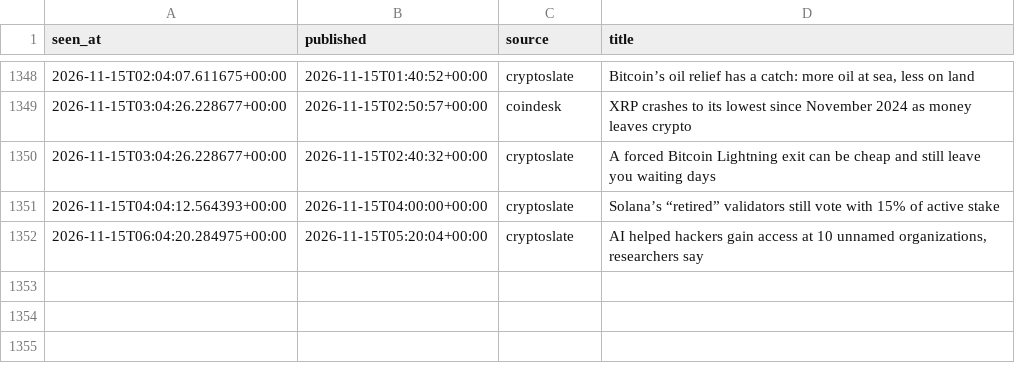
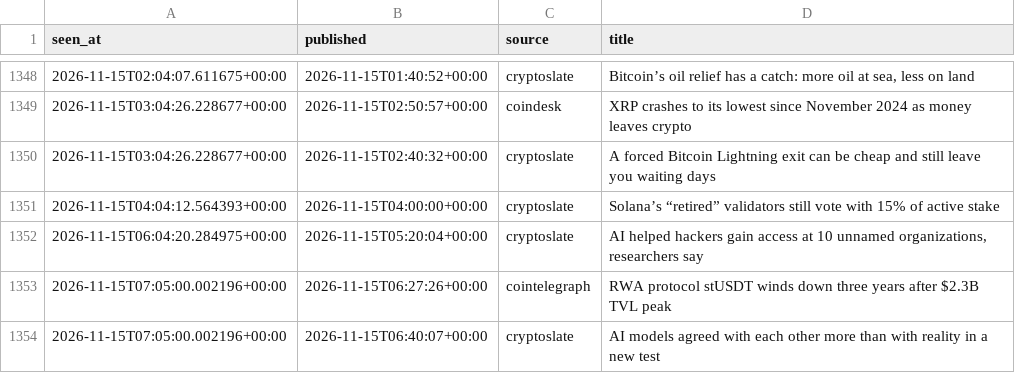
Before and after one commit to moremurariu/Project-Space-Eagle, a CSV file: paper_trading/state/news/headlines_2026-11.csv, drawn as a sheet; only a part is shown, gaps mark what is left out; the diff names each change by its address in the sheet, - before the commit and + after, or states it on an @@ line.

```diff
--- a/paper_trading/state/news/headlines_2026-11.csv
+++ b/paper_trading/state/news/headlines_2026-11.csv
+row 1353: 2026-11-15T07:05:00.002196+00:00 | 2026-11-15T06:27:26+00:00 | cointelegraph | RWA protocol stUSDT winds down three years after $2.3B TVL peak
+row 1354: 2026-11-15T07:05:00.002196+00:00 | 2026-11-15T06:40:07+00:00 | cryptoslate | AI models agreed with each other more than with reality in a new test
```
Also changed, not shown: paper_trading/state/equity.csv, paper_trading/state/options/skew_2026-11.csv, 12 other files.
